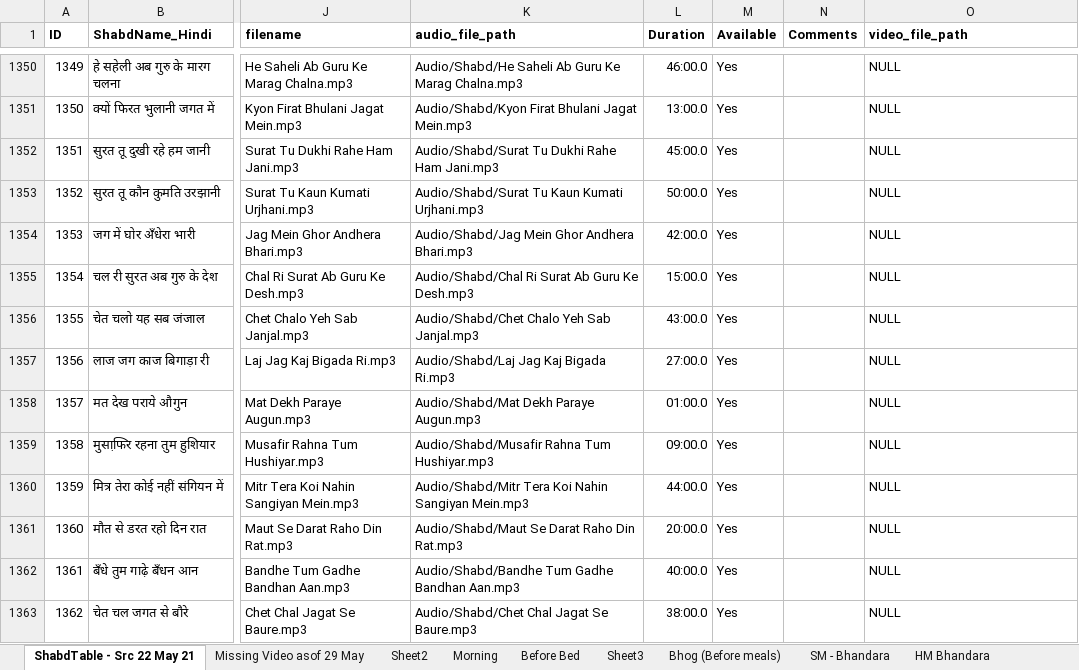
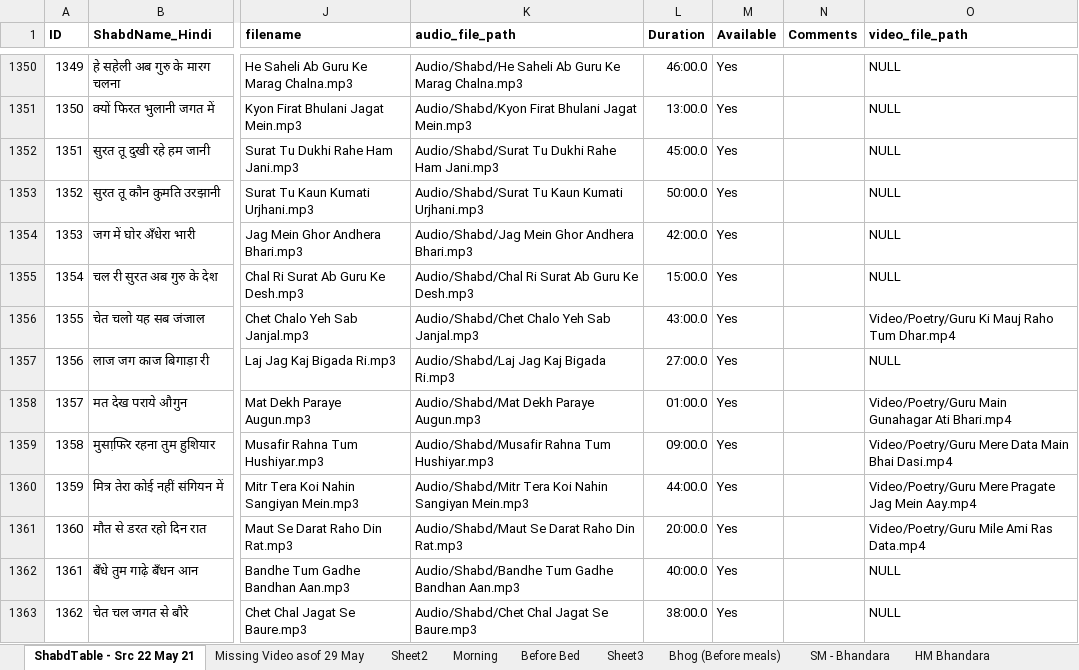
Before and after one commit to RS-Website/Code, an Excel workbook: Shabd_Audios.xlsx, sheet ShabdTable - Src 22 May 21, drawn as a sheet; only a part is shown, gaps mark what is left out; values as stored, in another font and other column widths than the file's, no borders; the diff covers the shown part only; the diff names each change by its address in the sheet, - before the commit and + after, or states it on an @@ line.

Commit message:
Latest of Shabd_Table in Shabd_Audios.xlsx

```diff
--- a/Shabd_Audios.xlsx (sheet ShabdTable - Src 22 May 21)
+++ b/Shabd_Audios.xlsx (sheet ShabdTable - Src 22 May 21)
-O1356 (video_file_path): NULL
+O1356 (video_file_path): Video/Poetry/Guru Ki Mauj Raho Tum Dhar.mp4
-O1358 (video_file_path): NULL
+O1358 (video_file_path): Video/Poetry/Guru Main Gunahagar Ati Bhari.mp4
-O1359 (video_file_path): NULL
+O1359 (video_file_path): Video/Poetry/Guru Mere Data Main Bhai Dasi.mp4
-O1360 (video_file_path): NULL
+O1360 (video_file_path): Video/Poetry/Guru Mere Pragate Jag Mein Aay.mp4
-O1361 (video_file_path): NULL
+O1361 (video_file_path): Video/Poetry/Guru Mile Ami Ras Data.mp4
```
Also changed, not shown: 172 edited cells elsewhere in this sheet, sheet Sheet2.
